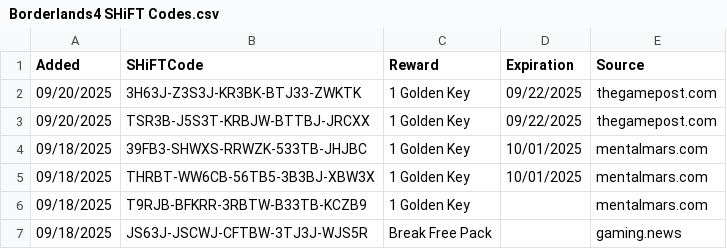
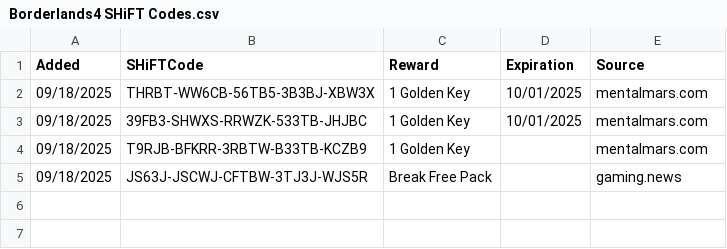
Before and after one commit to VinceCarbone/Borderlands4-SHiFTCodes, a CSV file: Borderlands4 SHiFT Codes.csv, drawn as a sheet.

Commit message:
SHiFT code update 09/22/2025

```diff
--- a/Borderlands4 SHiFT Codes.csv
+++ b/Borderlands4 SHiFT Codes.csv
@@ -1,6 +1,4 @@
 "Added","SHiFTCode","Reward","Expiration","Source"
-"09/20/2025","3H63J-Z3S3J-KR3BK-BTJ33-ZWKTK","1 Golden Key","09/22/2025","thegamepost.com"
-"09/20/2025","TSR3B-J5S3T-KRBJW-BTTBJ-JRCXX","1 Golden Key","09/22/2025","thegamepost.com"
+"09/18/2025","THRBT-WW6CB-56TB5-3B3BJ-XBW3X","1 Golden Key","10/01/2025","mentalmars.com"
 "09/18/2025","39FB3-SHWXS-RRWZK-533TB-JHJBC","1 Golden Key","10/01/2025","mentalmars.com"
-"09/18/2025","THRBT-WW6CB-56TB5-3B3BJ-XBW3X","1 Golden Key","10/01/2025","mentalmars.com"
 "09/18/2025","T9RJB-BFKRR-3RBTW-B33TB-KCZB9","1 Golden Key","","mentalmars.com"
```
